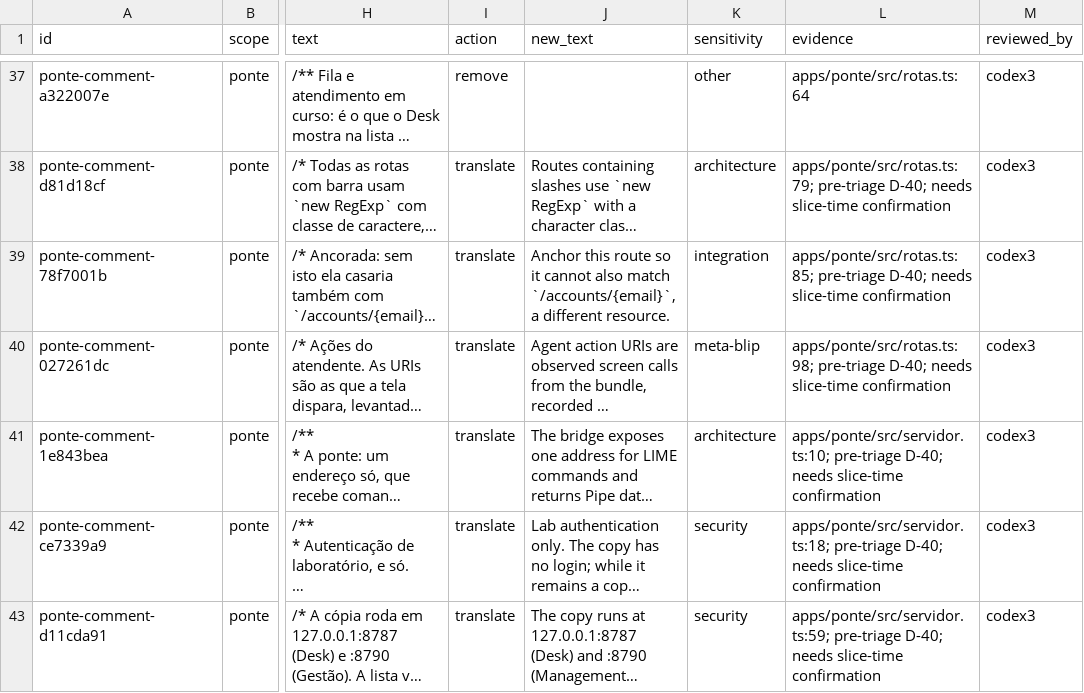
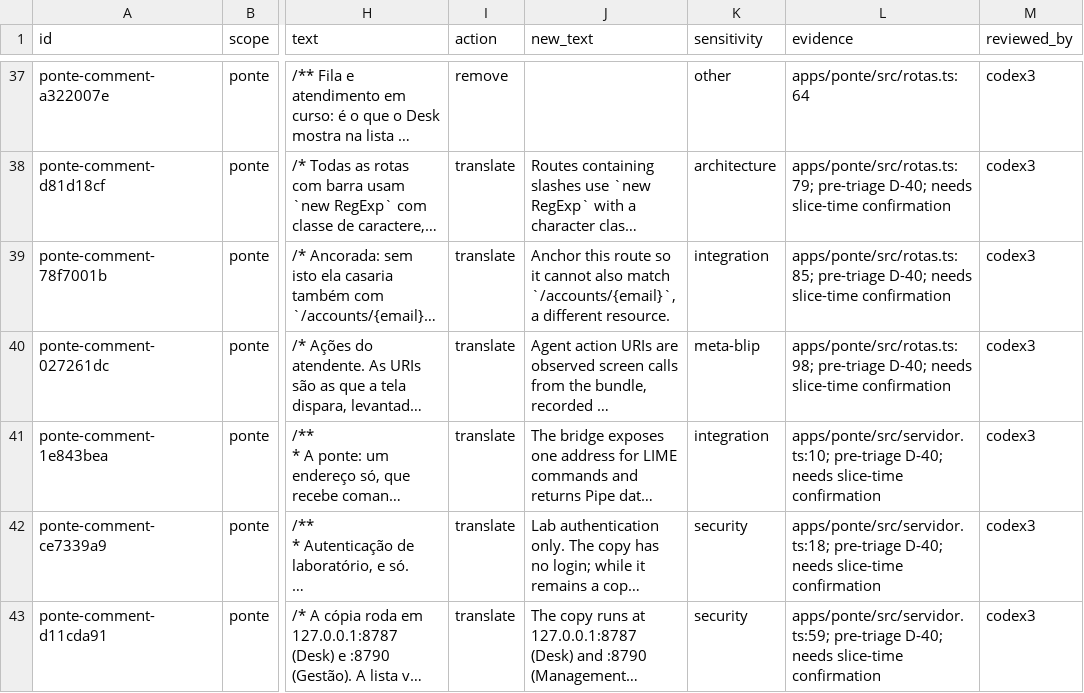
Before and after one commit to andersl06/usepipe, a CSV file: .planning/phases/01-padronizar-linguagem-t-cnica-navega-o-e-renderiza-o/std/comments/ponte.csv, drawn as a sheet; only a part is shown, gaps mark what is left out; long unchanged cells end in …; the diff names each change by its address in the sheet, - before the commit and + after, or states it on an @@ line.

Commit message:
docs(01): enforce ponte mandatory sensitivity (D-40)

```diff
--- a/.planning/phases/01-padronizar-linguagem-t-cnica-navega-o-e-renderiza-o/std/comments/ponte.csv
+++ b/.planning/phases/01-padronizar-linguagem-t-cnica-navega-o-e-renderiza-o/std/comments/ponte.csv
-K41 (sensitivity): architecture
+K41 (sensitivity): integration
```
